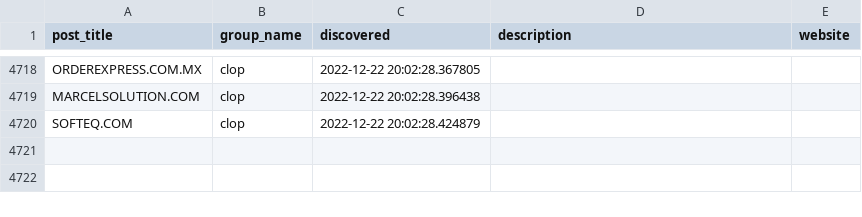
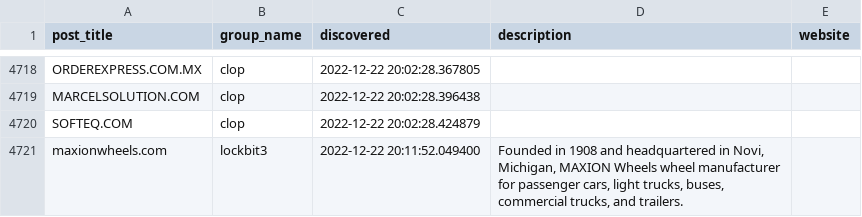
Before and after one commit to tinyx3k/ransomware.live, a CSV file: docs/posts.csv, drawn as a sheet; only a part is shown, gaps mark what is left out.

```diff
--- a/docs/posts.csv
+++ b/docs/posts.csv
@@ -4720 +4720,2 @@ MARCELSOLUTION.COM,clop,2022-12-22 20:02:28.396438,,
 SOFTEQ.COM,clop,2022-12-22 20:02:28.424879,,
+maxionwheels.com,lockbit3,2022-12-22 20:11:52.049400,"Founded in 1908 and headquartered in Novi, Michigan, MAXION Wheels wheel manufacturer for passenger cars, light trucks, buses, commercial trucks, and trailers.",
```
Also changed, not shown: 11 other files.
